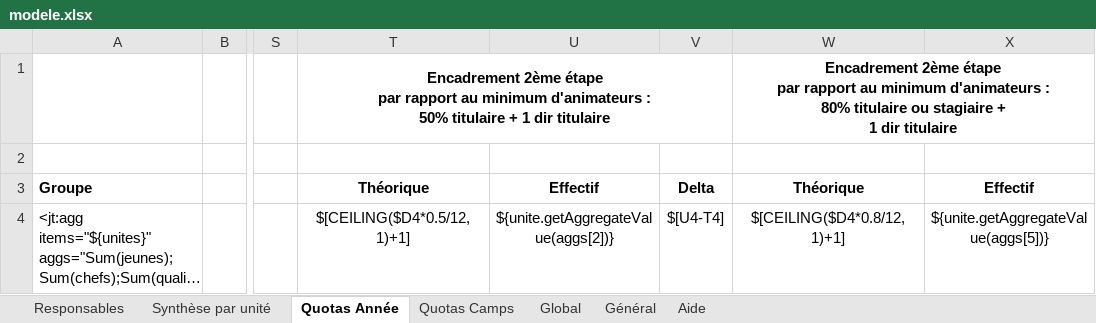
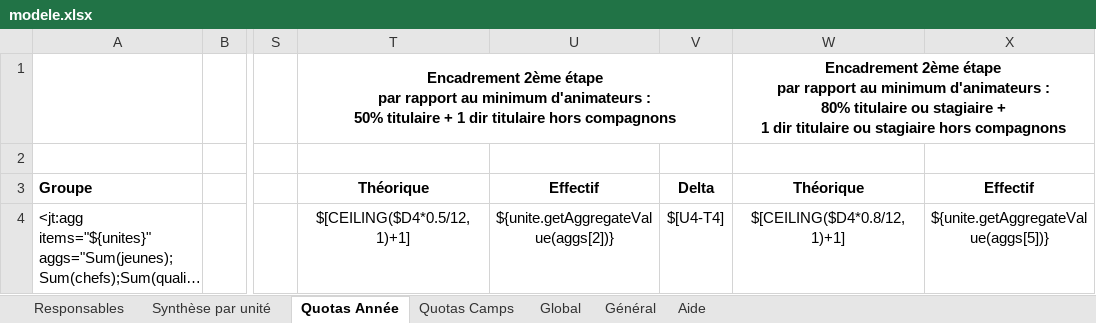
Before and after one commit to outilssgdf/analytiscout, an Excel workbook: fichiers/conf/modele.xlsx, sheet Quotas Année, drawn as a sheet; only a part is shown, gaps mark what is left out; long unchanged cells end in …; values as stored, in another font and other column widths than the file's, no borders; conditional formats not drawn; the diff names each change by its address in the sheet, - before the commit and + after, or states it on an @@ line.

Commit message:
Corrections de quotas #9

```diff
--- a/fichiers/conf/modele.xlsx (sheet Quotas Année)
+++ b/fichiers/conf/modele.xlsx (sheet Quotas Année)
-T1: …dir titulaire
+T1: …dir titulaire hors compagnons
-W1: …dir titulaire
+W1: …dir titulaire ou stagiaire hors compagnons
```
Also changed, not shown: sheet Quotas Camps.
